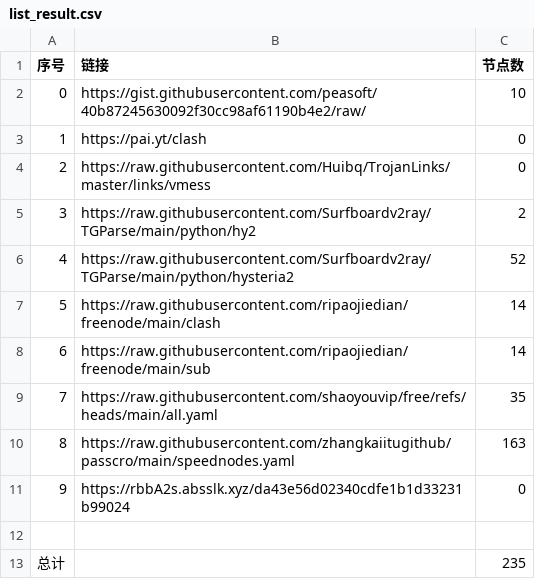
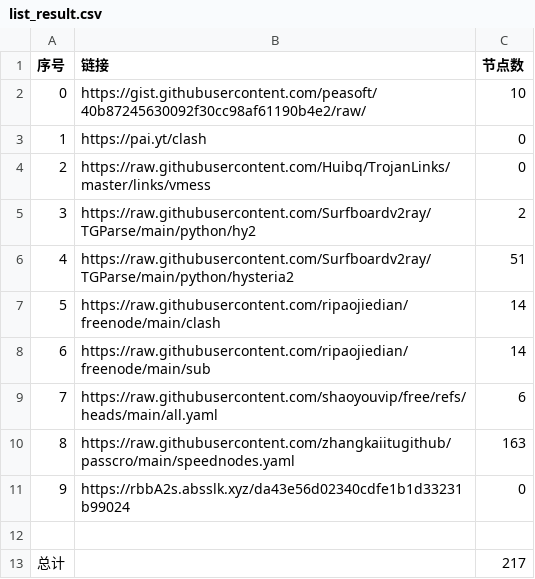
Before and after one commit to gowing520/NoMoreWalls, a CSV file: list_result.csv, drawn as a sheet.

```diff
--- a/list_result.csv
+++ b/list_result.csv
@@ -5,6 +5,6 @@
 3,https://raw.githubusercontent.com/Surfboardv2ray/TGParse/main/python/hy2,2
-4,https://raw.githubusercontent.com/Surfboardv2ray/TGParse/main/python/hysteria2,52
+4,https://raw.githubusercontent.com/Surfboardv2ray/TGParse/main/python/hysteria2,51
 5,https://raw.githubusercontent.com/ripaojiedian/freenode/main/clash,14
 6,https://raw.githubusercontent.com/ripaojiedian/freenode/main/sub,14
-7,https://raw.githubusercontent.com/shaoyouvip/free/refs/heads/main/all.yaml,35
+7,https://raw.githubusercontent.com/shaoyouvip/free/refs/heads/main/all.yaml,6
 8,https://raw.githubusercontent.com/zhangkaiitugithub/passcro/main/speednodes.yaml,163
@@ -12,2 +12,2 @@
 
-总计,,235
+总计,,217
```
Also changed, not shown: 22 other files.
